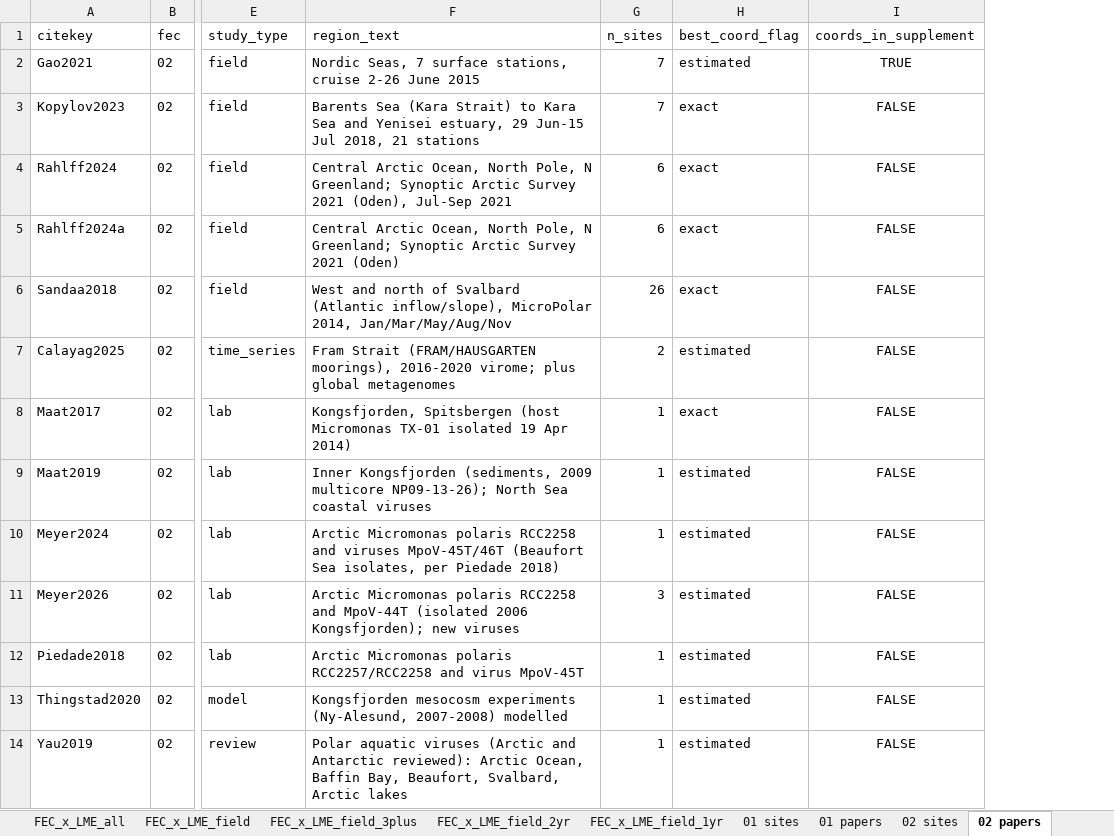
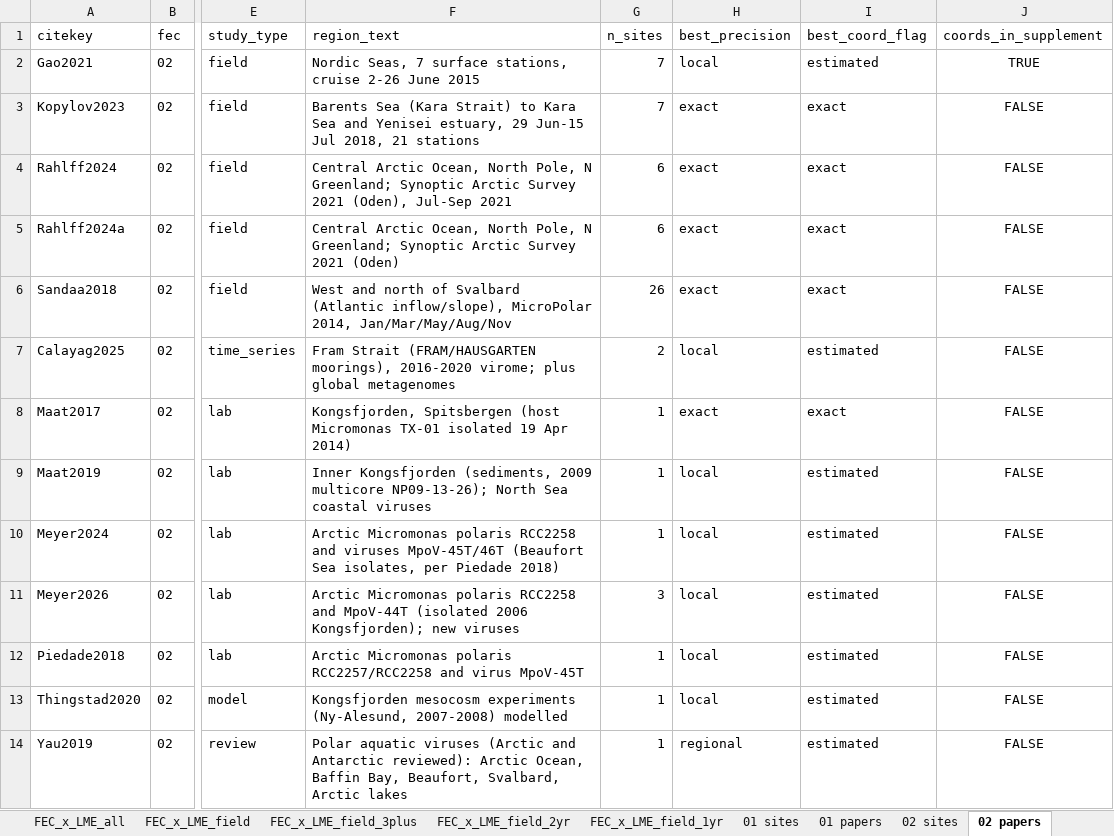
Before and after one commit to rec3141/SAMBR2027, an Excel workbook: data/geo/plankton_geo_by_FEC.xlsx, sheet 02 papers, drawn as a sheet; only a part is shown, gaps mark what is left out; values as stored, in another font and other column widths than the file's, no borders; the diff names each change by its address in the sheet, - before the commit and + after, or states it on an @@ line.

```diff
--- a/data/geo/plankton_geo_by_FEC.xlsx (sheet 02 papers)
+++ b/data/geo/plankton_geo_by_FEC.xlsx (sheet 02 papers)
+column H (best_precision), rows 2-14: local | exact | exact | exact | exact | local | exact | local | local | local | local | local | regional
```
Also changed, not shown: sheet 06 papers, sheet 06 sites, sheet 02 sites, sheet 03 papers, sheet 01 papers, sheet 03 sites, 6 more sheets, web/data/plankton_geo_by_FEC.xlsx, 8 other files.
